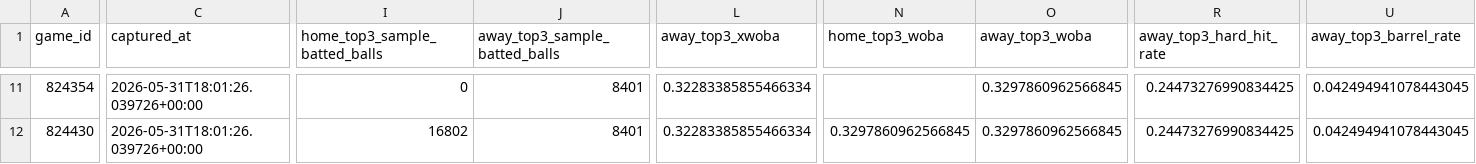
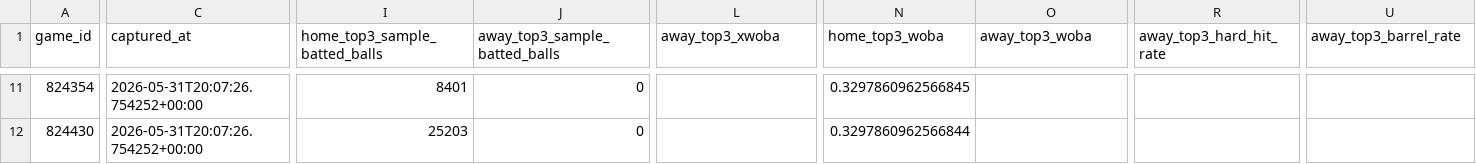
Before and after one commit to wujoshnjr/mlb-prediction-app, a CSV file: data/savant_top3_context.csv, drawn as a sheet; only a part is shown, gaps mark what is left out; the diff covers the shown part only; the diff names each change by its address in the sheet, - before the commit and + after, or states it on an @@ line.

```diff
--- a/data/savant_top3_context.csv
+++ b/data/savant_top3_context.csv
-C11:C12 (captured_at): 2026-05-31T18:01:26.039726+00:00
+C11:C12 (captured_at): 2026-05-31T20:07:26.754252+00:00
-I11 (home_top3_sample_batted_balls): 0
+I11 (home_top3_sample_batted_balls): 8401
-J11:J12 (away_top3_sample_batted_balls): 8401
+J11:J12 (away_top3_sample_batted_balls): 0
-L11:L12 (away_top3_xwoba): 0.32283385855466334
+L11:L12 (away_top3_xwoba): (empty)
-N11 (home_top3_woba): (empty)
+N11 (home_top3_woba): 0.3297860962566845
-O11:O12 (away_top3_woba): 0.3297860962566845
+O11:O12 (away_top3_woba): (empty)
-R11:R12 (away_top3_hard_hit_rate): 0.24473276990834425
+R11:R12 (away_top3_hard_hit_rate): (empty)
-U11:U12 (away_top3_barrel_rate): 0.042494941078443045
+U11:U12 (away_top3_barrel_rate): (empty)
-I12 (home_top3_sample_batted_balls): 16802
+I12 (home_top3_sample_batted_balls): 25203
-N12 (home_top3_woba): 0.3297860962566845
+N12 (home_top3_woba): 0.3297860962566844
```
Also changed, not shown: 120 edited cells elsewhere in this file, data/daily_game_context.csv, data/odds_snapshots/cincinnati_reds_kansas_city_royals.csv, 25 other files.
